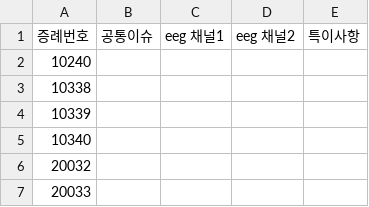
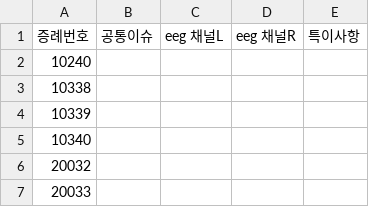
Before and after one commit to sorongosdev/keri_zip_parser, a CSV file: common_issue_pic2_output.csv, drawn as a sheet; only a part is shown.

```diff
--- a/common_issue_pic2_output.csv
+++ b/common_issue_pic2_output.csv
@@ -1,2 +1,2 @@
-증례번호,공통이슈,eeg 채널1,eeg 채널2,특이사항
+증례번호,공통이슈,eeg 채널L,eeg 채널R,특이사항
 10240,,,,
```
Also changed, not shown: csv_maker_output.csv.
